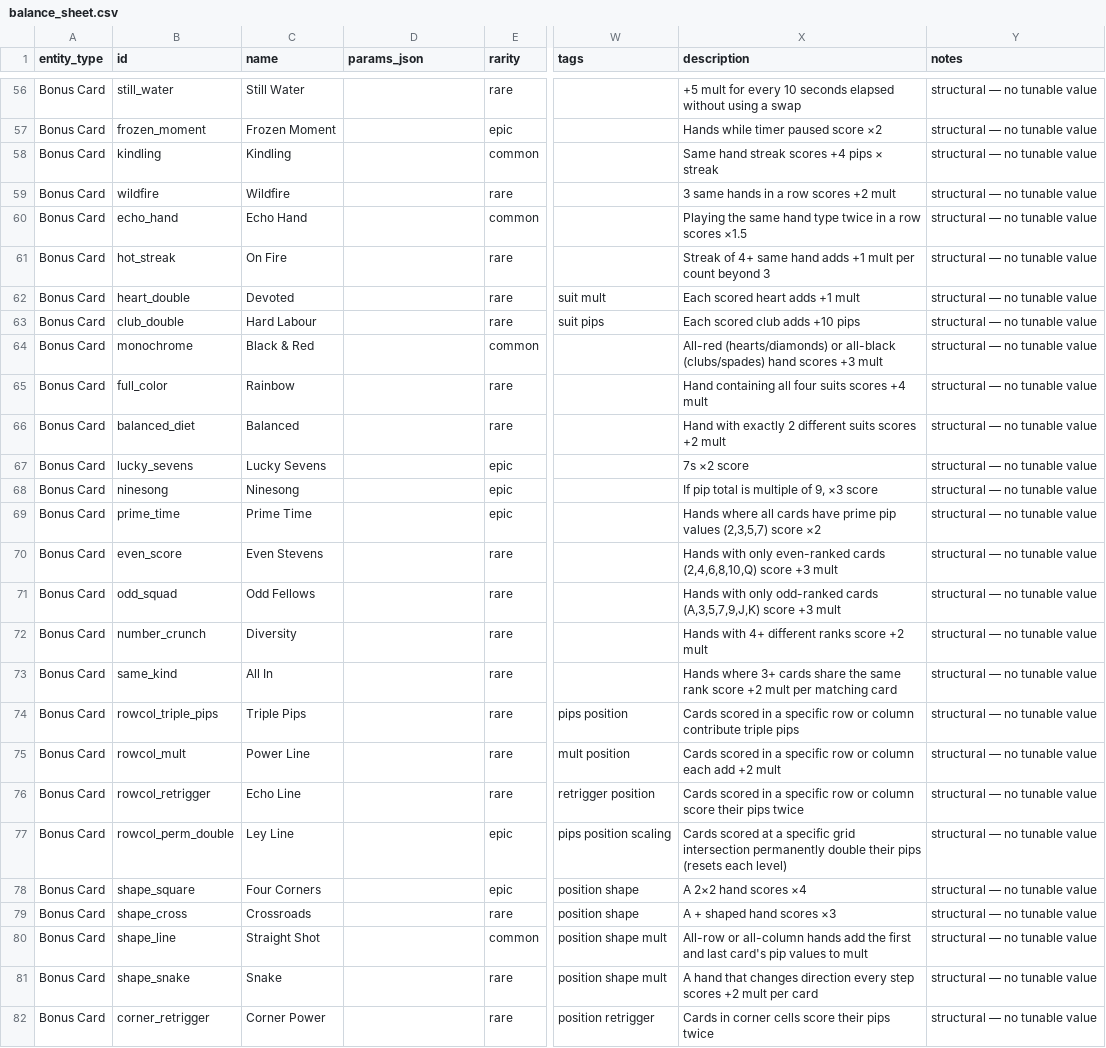
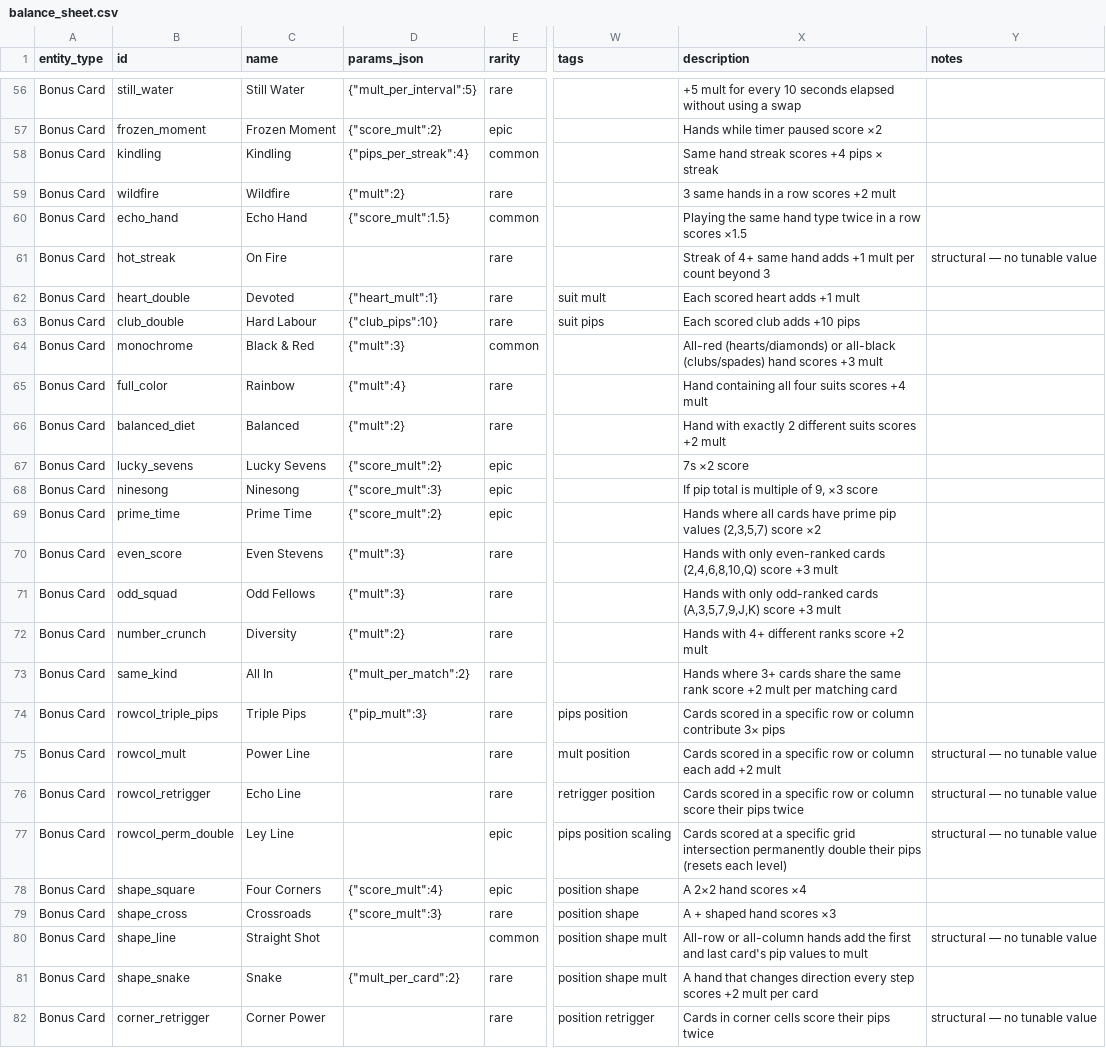
Before and after one commit to NoFlukeLuke/TheGame, a CSV file: balance_sheet.csv, drawn as a sheet; only a part is shown, gaps mark what is left out; the diff covers the shown part only; the diff names each change by its address in the sheet, - before the commit and + after, or states it on an @@ line.

```diff
--- a/balance_sheet.csv
+++ b/balance_sheet.csv
-D56 (params_json): (empty)
+D56 (params_json): {"mult_per_interval":5}
-Y56:Y60 (notes): structural — no tunable value
+Y56:Y60 (notes): (empty)
-D57 (params_json): (empty)
+D57 (params_json): {"score_mult":2}
-D58 (params_json): (empty)
+D58 (params_json): {"pips_per_streak":4}
-D59 (params_json): (empty)
+D59 (params_json): {"mult":2}
-D60 (params_json): (empty)
+D60 (params_json): {"score_mult":1.5}
-D62 (params_json): (empty)
+D62 (params_json): {"heart_mult":1}
-Y62:Y74 (notes): structural — no tunable value
+Y62:Y74 (notes): (empty)
-D63 (params_json): (empty)
+D63 (params_json): {"club_pips":10}
-D64 (params_json): (empty)
+D64 (params_json): {"mult":3}
-D65 (params_json): (empty)
+D65 (params_json): {"mult":4}
-D66 (params_json): (empty)
+D66 (params_json): {"mult":2}
-D67 (params_json): (empty)
+D67 (params_json): {"score_mult":2}
-D68 (params_json): (empty)
+D68 (params_json): {"score_mult":3}
-D69 (params_json): (empty)
+D69 (params_json): {"score_mult":2}
-D70:D71 (params_json): (empty)
+D70:D71 (params_json): {"mult":3}
-D72 (params_json): (empty)
+D72 (params_json): {"mult":2}
-D73 (params_json): (empty)
+D73 (params_json): {"mult_per_match":2}
-D74 (params_json): (empty)
+D74 (params_json): {"pip_mult":3}
-X74 (description): …column contribute triple pips
+X74 (description): …column contribute 3× pips
-D78 (params_json): (empty)
+D78 (params_json): {"score_mult":4}
-Y78:Y79 (notes): structural — no tunable value
+Y78:Y79 (notes): (empty)
-D79 (params_json): (empty)
+D79 (params_json): {"score_mult":3}
-D81 (params_json): (empty)
+D81 (params_json): {"mult_per_card":2}
-Y81 (notes): structural — no tunable value
+Y81 (notes): (empty)
```
Also changed, not shown: 4 added rows and 129 edited cells elsewhere in this file, 3 other files.
